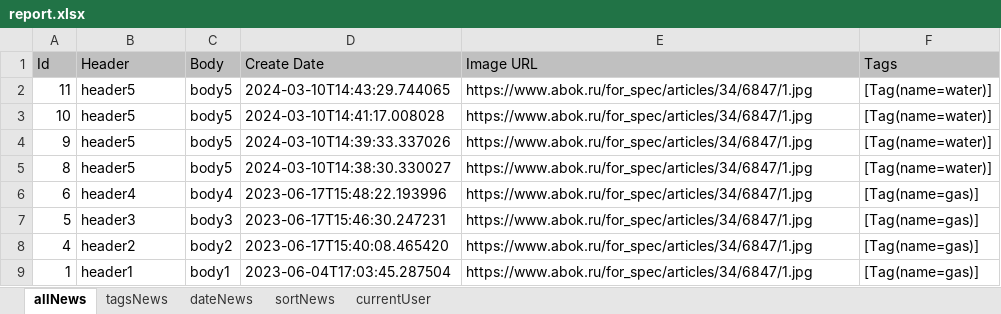
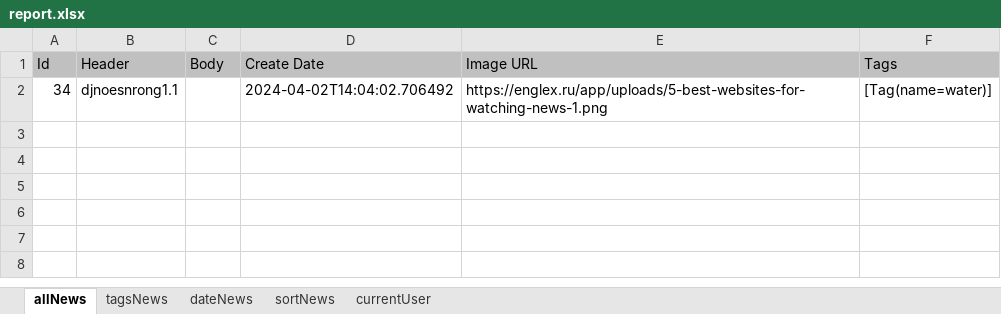
Before and after one commit to yumeno88/nir, an Excel workbook: report.xlsx, sheet allNews, drawn as a sheet; values as stored, in another font and other column widths than the file's, no borders; removed rows and columns are numbered as before the commit, all else as after; the diff names each change by its address in the sheet, - before the commit and + after, or states it on an @@ line.

```diff
--- a/report.xlsx (sheet allNews)
+++ b/report.xlsx (sheet allNews)
-row 2: 11 | header5 | body5 | 2024-03-10T14:43:29.744065 | https://www.abok.ru/for_spec/articles/34/6847/1.jpg | [Tag(name=water)]
-row 3: 10 | header5 | body5 | 2024-03-10T14:41:17.008028 | https://www.abok.ru/for_spec/articles/34/6847/1.jpg | [Tag(name=water)]
-row 4: 9 | header5 | body5 | 2024-03-10T14:39:33.337026 | https://www.abok.ru/for_spec/articles/34/6847/1.jpg | [Tag(name=water)]
-row 5: 8 | header5 | body5 | 2024-03-10T14:38:30.330027 | https://www.abok.ru/for_spec/articles/34/6847/1.jpg | [Tag(name=water)]
-row 6: 6 | header4 | body4 | 2023-06-17T15:48:22.193996 | https://www.abok.ru/for_spec/articles/34/6847/1.jpg | [Tag(name=gas)]
-row 7: 5 | header3 | body3 | 2023-06-17T15:46:30.247231 | https://www.abok.ru/for_spec/articles/34/6847/1.jpg | [Tag(name=gas)]
-row 8: 4 | header2 | body2 | 2023-06-17T15:40:08.465420 | https://www.abok.ru/for_spec/articles/34/6847/1.jpg | [Tag(name=gas)]
-row 9: 1 | header1 | body1 | 2023-06-04T17:03:45.287504 | https://www.abok.ru/for_spec/articles/34/6847/1.jpg | [Tag(name=gas)]
+row 2: 34 | djnoesnrong1.1 |  | 2024-04-02T14:04:02.706492 | https://englex.ru/app/uploads/5-best-websites-for-watching-news-1.png | [Tag(name=water)]
```
Also changed, not shown: sheet tagsNews, sheet dateNews, sheet sortNews, sheet currentUser, 3 other files.
